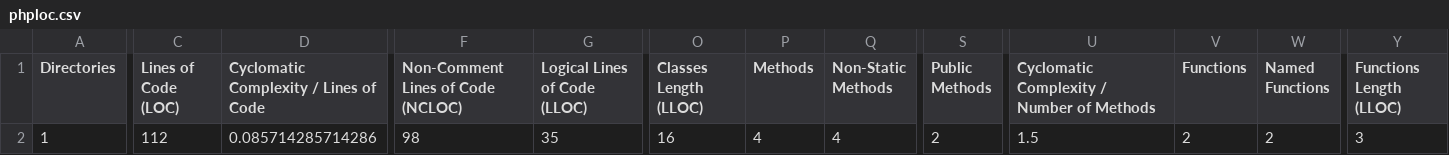
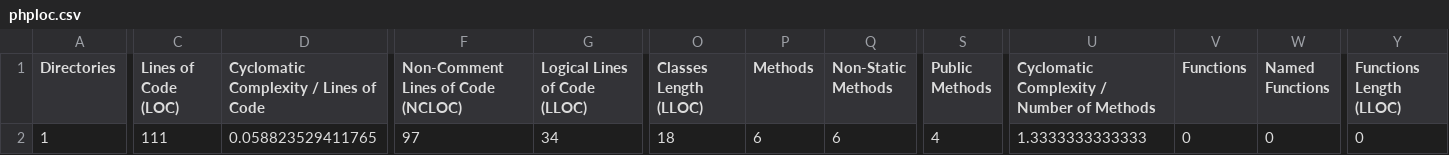
Before and after one commit to UnoHouse/UnoHousePHP, a CSV file: build/logs/phploc.csv, drawn as a sheet; only a part is shown, gaps mark what is left out; the diff covers the shown part only; the diff names each change by its address in the sheet, - before the commit and + after, or states it on an @@ line.

```diff
--- a/build/logs/phploc.csv
+++ b/build/logs/phploc.csv
-C2 (Lines of Code (LOC)): 112
+C2 (Lines of Code (LOC)): 111
-D2: 0.085714285714286
+D2: 0.058823529411765
-F2: 98
+F2: 97
-G2 (Logical Lines of Code (LLOC)): 35
+G2 (Logical Lines of Code (LLOC)): 34
-O2 (Classes Length (LLOC)): 16
+O2 (Classes Length (LLOC)): 18
-P2 (Methods): 4
+P2 (Methods): 6
-Q2 (Non-Static Methods): 4
+Q2 (Non-Static Methods): 6
-S2 (Public Methods): 2
+S2 (Public Methods): 4
-U2: 1.5
+U2: 1.3333333333333
-V2 (Functions): 2
+V2 (Functions): 0
-W2 (Named Functions): 2
+W2 (Named Functions): 0
-Y2 (Functions Length (LLOC)): 3
+Y2 (Functions Length (LLOC)): 0
```
Also changed, not shown: 1 edited cell elsewhere in this file, 20 other files.
